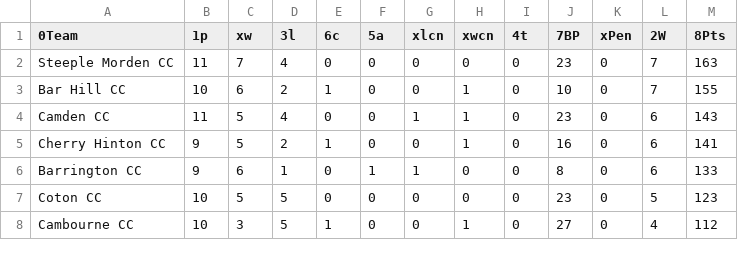
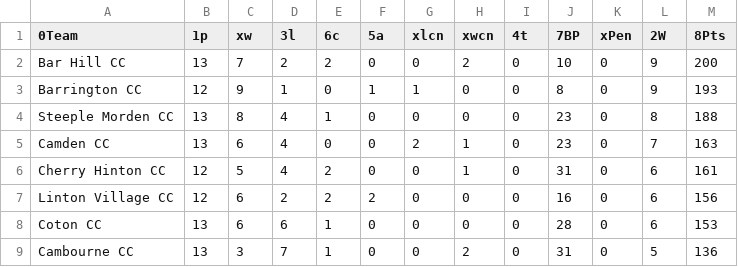
Before and after one commit to barhillcricket/bhcc, a CSV file: archive/2019/stats/1stLeagueTable.csv, drawn as a sheet; only a part is shown; the diff covers the shown part only.

```diff
--- a/archive/2019/stats/1stLeagueTable.csv
+++ b/archive/2019/stats/1stLeagueTable.csv
@@ -1,8 +1,9 @@
 0Team,1p,xw,3l,6c,5a,xlcn,xwcn,4t,7BP,xPen,2W,8Pts
-Steeple Morden CC,11,7,4,0,0,0,0,0,23,0,7,163
-Bar Hill CC,10,6,2,1,0,0,1,0,10,0,7,155
-Camden CC,11,5,4,0,0,1,1,0,23,0,6,143
-Cherry Hinton CC,9,5,2,1,0,0,1,0,16,0,6,141
-Barrington CC,9,6,1,0,1,1,0,0,8,0,6,133
-Coton CC,10,5,5,0,0,0,0,0,23,0,5,123
-Cambourne CC,10,3,5,1,0,0,1,0,27,0,4,112
+Bar Hill CC, 13,7,2,2,0,0,2,0,10,0,9,200
+Barrington CC, 12,9,1,0,1,1,0,0,8,0,9,193
+Steeple Morden CC, 13,8,4,1,0,0,0,0,23,0,8,188
+Camden CC, 13,6,4,0,0,2,1,0,23,0,7,163
+Cherry Hinton CC, 12,5,4,2,0,0,1,0,31,0,6,161
+Linton Village CC, 12,6,2,2,2,0,0,0,16,0,6,156
+Coton CC, 13,6,6,1,0,0,0,0,28,0,6,153
+Cambourne CC, 13,3,7,1,0,0,2,0,31,0,5,136
```
Also changed, not shown: 1 removed row and 42 edited cells elsewhere in this file, 2 other files.
